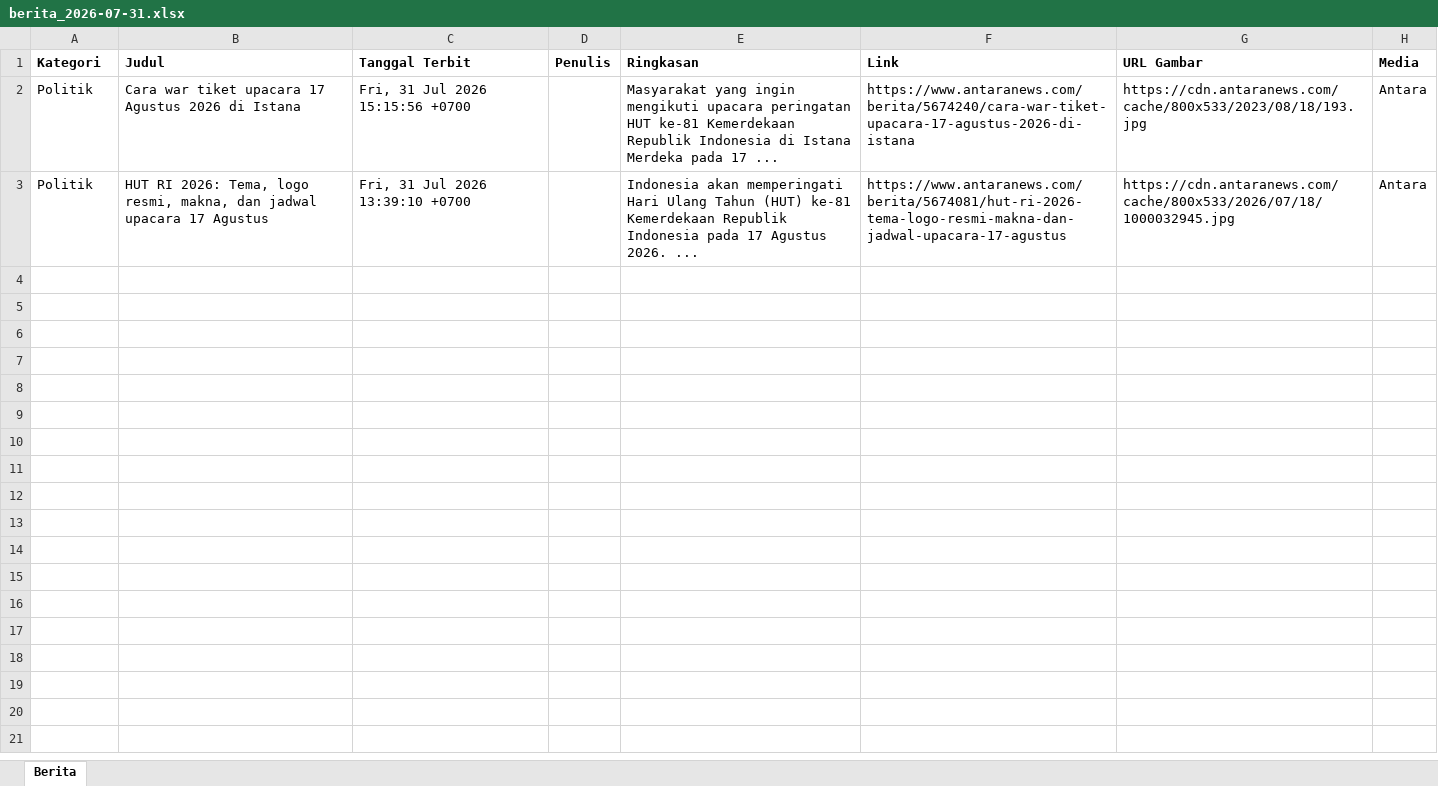
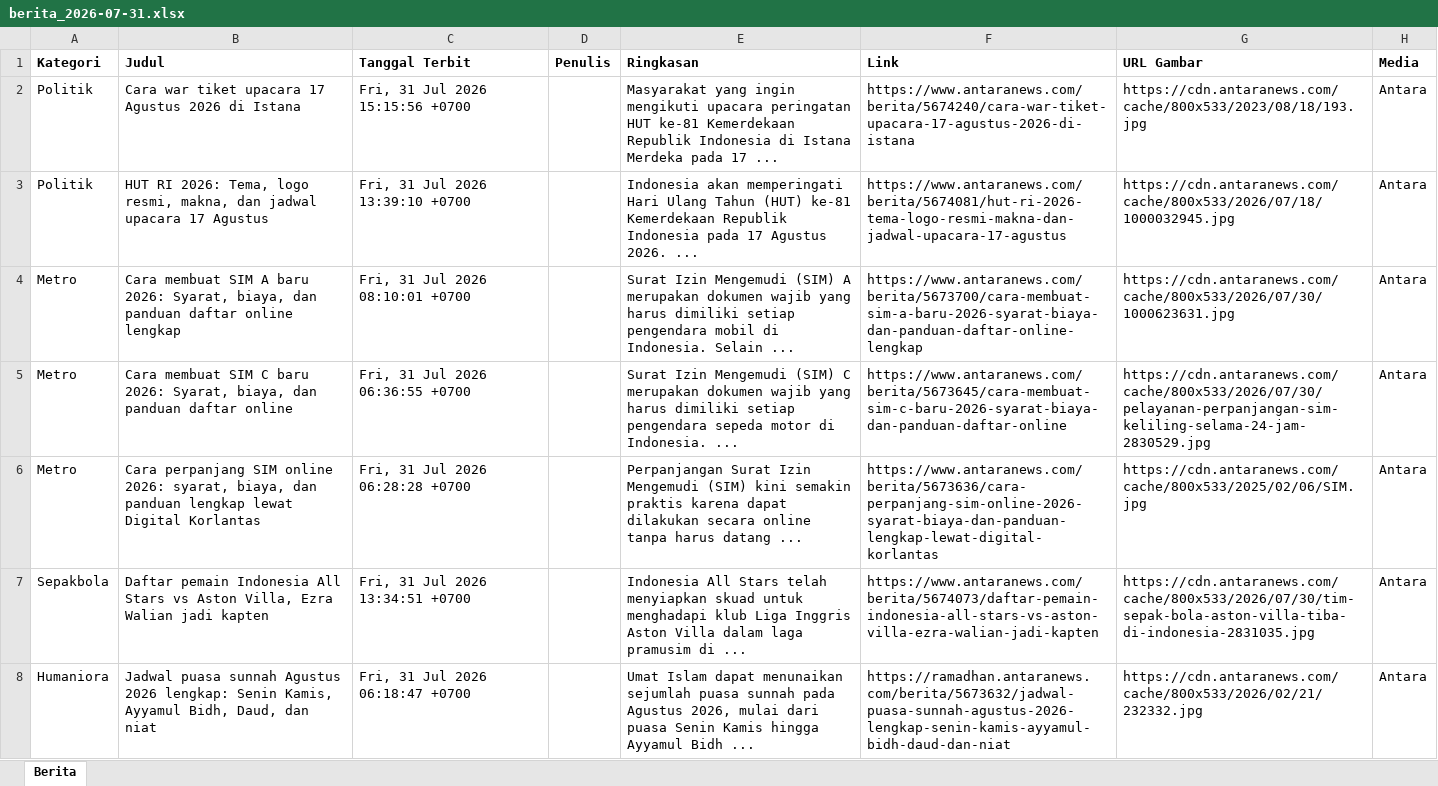
Before and after one commit to heriiskandar-pixel/scraper-berita-antara, an Excel workbook: data/berita_2026-07-31.xlsx, sheet Berita, drawn as a sheet; only a part is shown; values as stored, in another font and other column widths than the file's, no borders; the diff covers the shown part only; the diff names each change by its address in the sheet, - before the commit and + after, or states it on an @@ line.

```diff
--- a/data/berita_2026-07-31.xlsx (sheet Berita)
+++ b/data/berita_2026-07-31.xlsx (sheet Berita)
+row 4: Metro | Cara membuat SIM A baru 2026: Syarat, biaya, dan panduan daftar online lengkap | Fri, 31 Jul 2026 08:10:01 +0700 |  | Surat Izin Mengemudi (SIM) A merupakan dokumen wajib yang harus dimiliki setiap pengendara mobil di Indonesia. Selain ... | https://www.antaranews.com/berita/5673700/cara-membuat-sim-a-baru-2026-syarat-biaya-dan-panduan-daftar-online-lengkap | https://cdn.antaranews.com/cache/800x533/2026/07/30/1000623631.jpg | Antara
+row 5: Metro | Cara membuat SIM C baru 2026: Syarat, biaya, dan panduan daftar online | Fri, 31 Jul 2026 06:36:55 +0700 |  | Surat Izin Mengemudi (SIM) C merupakan dokumen wajib yang harus dimiliki setiap pengendara sepeda motor di Indonesia. ... | https://www.antaranews.com/berita/5673645/cara-membuat-sim-c-baru-2026-syarat-biaya-dan-panduan-daftar-online | https://cdn.antaranews.com/cache/800x533/2026/07/30/pelayanan-perpanjangan-sim-keliling-selama-24-jam-2830529.jpg | Antara
+row 6: Metro | Cara perpanjang SIM online 2026: syarat, biaya, dan panduan lengkap lewat Digital Korlantas | Fri, 31 Jul 2026 06:28:28 +0700 |  | Perpanjangan Surat Izin Mengemudi (SIM) kini semakin praktis karena dapat dilakukan secara online tanpa harus datang ... | https://www.antaranews.com/berita/5673636/cara-perpanjang-sim-online-2026-syarat-biaya-dan-panduan-lengkap-lewat-digital-korlantas | https://cdn.antaranews.com/cache/800x533/2025/02/06/SIM.jpg | Antara
+row 7: Sepakbola | Daftar pemain Indonesia All Stars vs Aston Villa, Ezra Walian jadi kapten | Fri, 31 Jul 2026 13:34:51 +0700 |  | Indonesia All Stars telah menyiapkan skuad untuk menghadapi klub Liga Inggris Aston Villa dalam laga pramusim di ... | https://www.antaranews.com/berita/5674073/daftar-pemain-indonesia-all-stars-vs-aston-villa-ezra-walian-jadi-kapten | https://cdn.antaranews.com/cache/800x533/2026/07/30/tim-sepak-bola-aston-villa-tiba-di-indonesia-2831035.jpg | Antara
+row 8: Humaniora | Jadwal puasa sunnah Agustus 2026 lengkap: Senin Kamis, Ayyamul Bidh, Daud, dan niat | Fri, 31 Jul 2026 06:18:47 +0700 |  | Umat Islam dapat menunaikan sejumlah puasa sunnah pada Agustus 2026, mulai dari puasa Senin Kamis hingga Ayyamul Bidh ... | https://ramadhan.antaranews.com/berita/5673632/jadwal-puasa-sunnah-agustus-2026-lengkap-senin-kamis-ayyamul-bidh-daud-dan-niat | https://cdn.antaranews.com/cache/800x533/2026/02/21/232332.jpg | Antara
```
Also changed, not shown: 4 added rows elsewhere in this sheet, data/berita_2026-07-30.xlsx, data/berita_2026-08-02.xlsx, 6 other files.
